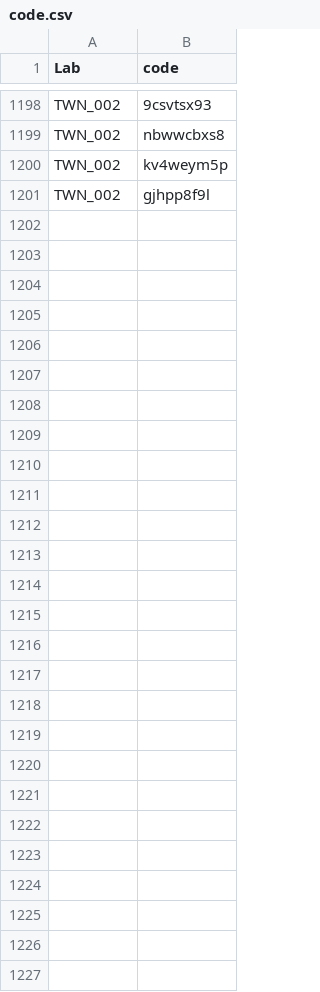
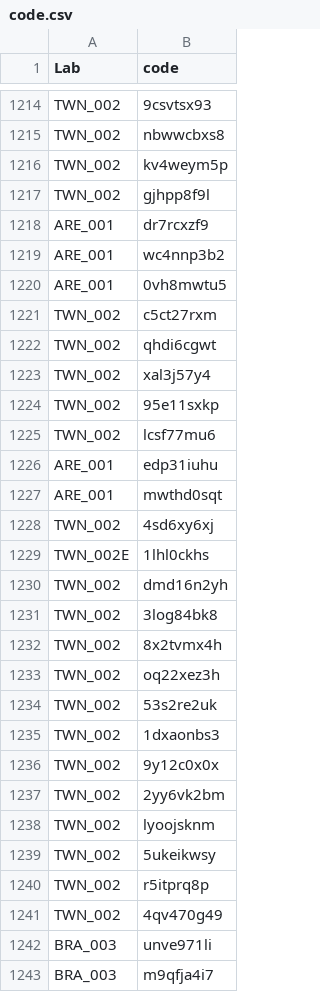
Before and after one commit to SCgeeker/PSA002_log_site, a CSV file: docs/code.csv, drawn as a sheet; only a part is shown, gaps mark what is left out; the diff covers the shown part only.

Commit message:
update latest collected data from four labs

```diff
--- a/docs/code.csv
+++ b/docs/code.csv
@@ -1201 +1217,27 @@ TWN_002,kv4weym5p
 TWN_002,gjhpp8f9l
+ARE_001,dr7rcxzf9
+ARE_001,wc4nnp3b2
+ARE_001,0vh8mwtu5
+TWN_002,c5ct27rxm
+TWN_002,qhdi6cgwt
+TWN_002,xal3j57y4
+TWN_002,95e11sxkp
+TWN_002,lcsf77mu6
+ARE_001,edp31iuhu
+ARE_001,mwthd0sqt
+TWN_002,4sd6xy6xj
+TWN_002E,1lhl0ckhs
+TWN_002,dmd16n2yh
+TWN_002,3log84bk8
+TWN_002,8x2tvmx4h
+TWN_002,oq22xez3h
+TWN_002,53s2re2uk
+TWN_002,1dxaonbs3
+TWN_002,9y12c0x0x
+TWN_002,2yy6vk2bm
+TWN_002,lyoojsknm
+TWN_002,5ukeikwsy
+TWN_002,r5itprq8p
+TWN_002,4qv470g49
+BRA_003,unve971li
+BRA_003,m9qfja4i7
```
Also changed, not shown: 16 added rows elsewhere in this file, lab_fin.csv, 5 other files.
